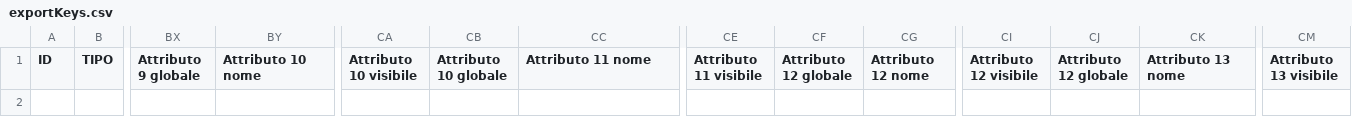
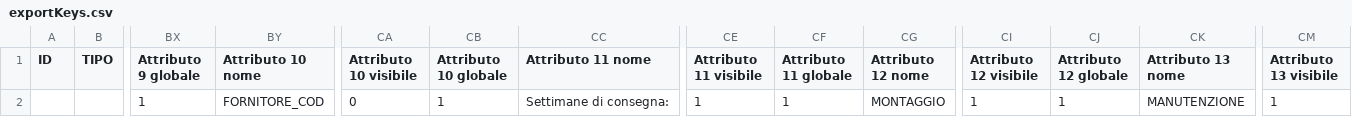
Before and after one commit to bluke93/php-product-exporter, a CSV file: src/config/exportKeys.csv, drawn as a sheet; only a part is shown, gaps mark what is left out; rows hold the shown columns only; the diff names each change by its address in the sheet, - before the commit and + after, or states it on an @@ line.

Commit message:
fixed export with autocompile

```diff
--- a/src/config/exportKeys.csv
+++ b/src/config/exportKeys.csv
-CF1: Attributo 12 globale
+CF1: Attributo 11 globale
+row 2:  |  | 1 | FORNITORE_COD | 0 | 1 | Settimane di consegna: | 1 | 1 | MONTAGGIO | 1 | 1 | MANUTENZIONE | 1
```
Also changed, not shown: 3 other files.
